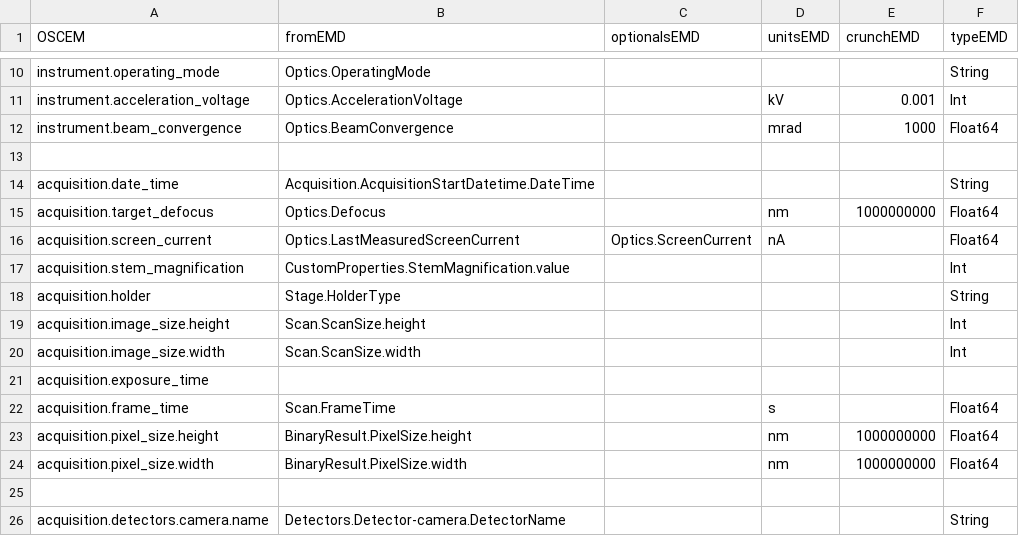
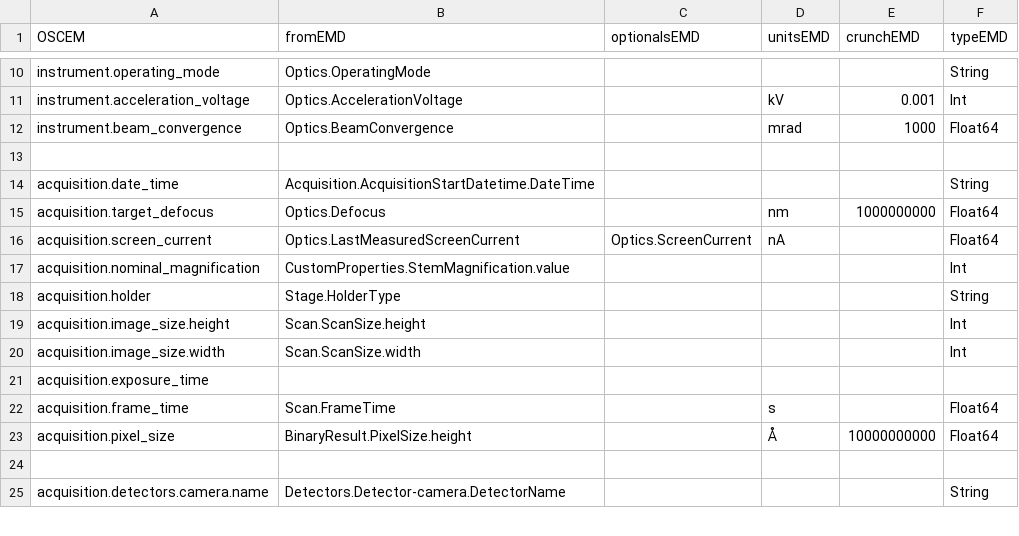
Before and after one commit to SwissOpenEM/MS_Metadata_reader, a CSV file: ms_conversions_emd.csv, drawn as a sheet; only a part is shown, gaps mark what is left out.

Commit message:
fix acquisition

```diff
--- a/ms_conversions_emd.csv
+++ b/ms_conversions_emd.csv
@@ -16,3 +16,3 @@ acquisition.target_defocus,Optics.Defocus,,nm,1000000000,Float64
 acquisition.screen_current,Optics.LastMeasuredScreenCurrent,Optics.ScreenCurrent,nA,,Float64
-acquisition.stem_magnification,CustomProperties.StemMagnification.value,,,,Int
+acquisition.nominal_magnification,CustomProperties.StemMagnification.value,,,,Int
 acquisition.holder,Stage.HolderType,,,,String
@@ -22,4 +22,3 @@ acquisition.exposure_time,,,,,
 acquisition.frame_time,Scan.FrameTime,,s,,Float64
-acquisition.pixel_size.height,BinaryResult.PixelSize.height,,nm,1000000000,Float64
-acquisition.pixel_size.width,BinaryResult.PixelSize.width,,nm,1000000000,Float64
+acquisition.pixel_size,BinaryResult.PixelSize.height,,Å,10000000000,Float64
 ,,,,,
```
Also changed, not shown: ms_conversions_prz.csv.
